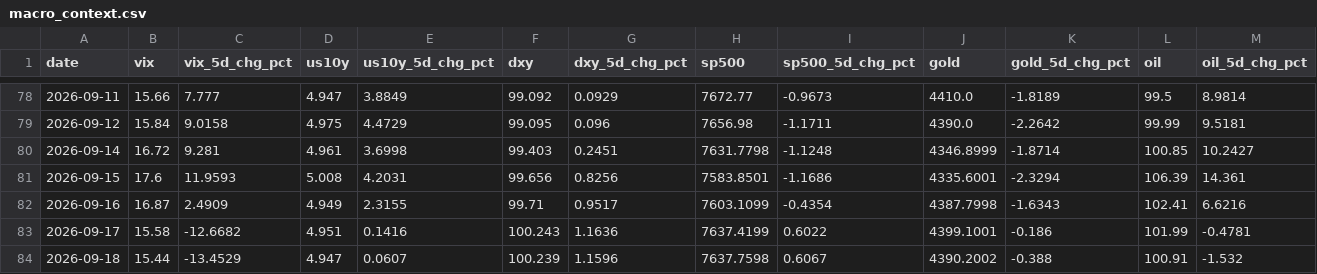
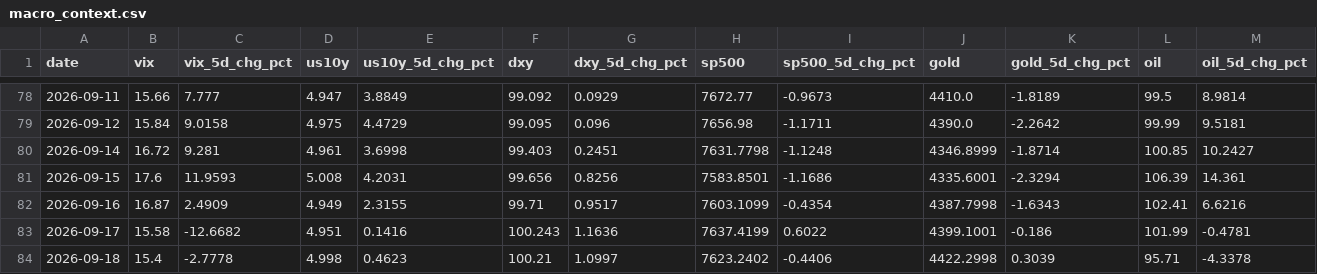
Before and after one commit to romankostin25-code/timecopilot-tracker, a CSV file: data/macro_context.csv, drawn as a sheet; only a part is shown, gaps mark what is left out; the diff covers the shown part only; the diff names each change by its address in the sheet, - before the commit and + after, or states it on an @@ line.

Commit message:
data: morning update 2026-09-18 17:34 UTC

```diff
--- a/data/macro_context.csv
+++ b/data/macro_context.csv
-B84 (vix): 15.44
+B84 (vix): 15.4
-C84 (vix_5d_chg_pct): -13.4529
+C84 (vix_5d_chg_pct): -2.7778
-D84 (us10y): 4.947
+D84 (us10y): 4.998
-E84 (us10y_5d_chg_pct): 0.0607
+E84 (us10y_5d_chg_pct): 0.4623
-F84 (dxy): 100.239
+F84 (dxy): 100.21
-G84 (dxy_5d_chg_pct): 1.1596
+G84 (dxy_5d_chg_pct): 1.0997
-H84 (sp500): 7637.7598
+H84 (sp500): 7623.2402
-I84 (sp500_5d_chg_pct): 0.6067
+I84 (sp500_5d_chg_pct): -0.4406
-J84 (gold): 4390.2002
+J84 (gold): 4422.2998
-K84 (gold_5d_chg_pct): -0.388
+K84 (gold_5d_chg_pct): 0.3039
-L84 (oil): 100.91
+L84 (oil): 95.71
-M84 (oil_5d_chg_pct): -1.532
+M84 (oil_5d_chg_pct): -4.3378
```
Also changed, not shown: 6 edited cells elsewhere in this file, 8 other files.
